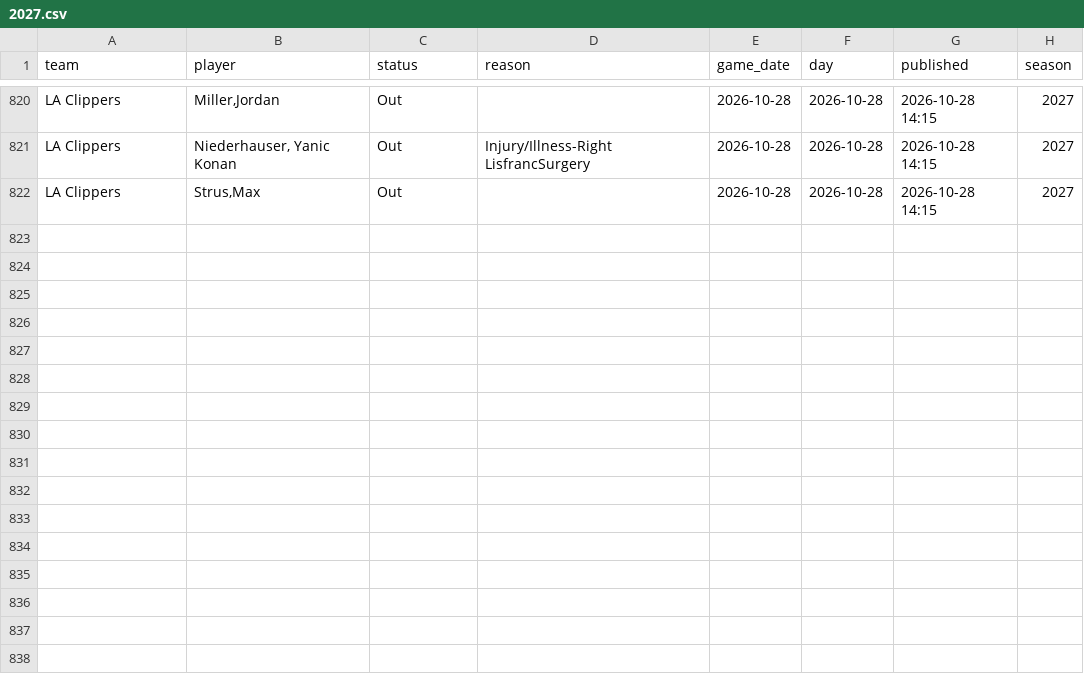
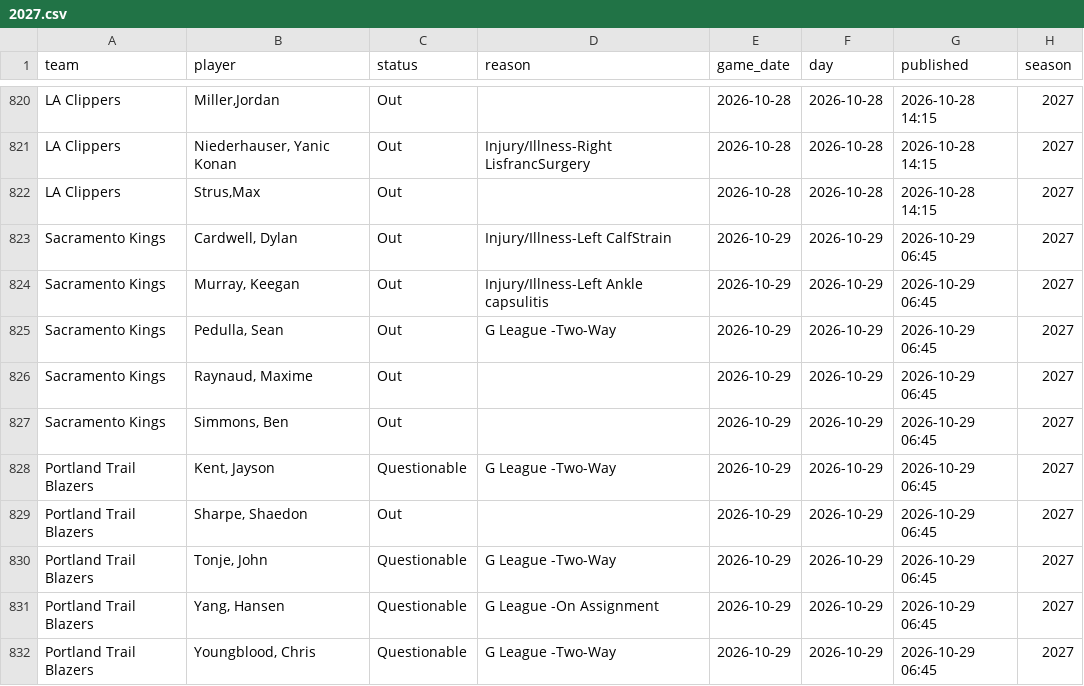
Before and after one commit to martinez-hub/nbaPredicts, a CSV file: data/injury_reports/2027.csv, drawn as a sheet; only a part is shown, gaps mark what is left out; the diff names each change by its address in the sheet, - before the commit and + after, or states it on an @@ line.

```diff
--- a/data/injury_reports/2027.csv
+++ b/data/injury_reports/2027.csv
+row 823: Sacramento Kings | Cardwell, Dylan | Out | Injury/Illness-Left CalfStrain | 2026-10-29 | 2026-10-29 | 2026-10-29 06:45 | 2027
+row 824: Sacramento Kings | Murray, Keegan | Out | Injury/Illness-Left Ankle capsulitis | 2026-10-29 | 2026-10-29 | 2026-10-29 06:45 | 2027
+row 825: Sacramento Kings | Pedulla, Sean | Out | G League -Two-Way | 2026-10-29 | 2026-10-29 | 2026-10-29 06:45 | 2027
+row 826: Sacramento Kings | Raynaud, Maxime | Out |  | 2026-10-29 | 2026-10-29 | 2026-10-29 06:45 | 2027
+row 827: Sacramento Kings | Simmons, Ben | Out |  | 2026-10-29 | 2026-10-29 | 2026-10-29 06:45 | 2027
+row 828: Portland Trail Blazers | Kent, Jayson | Questionable | G League -Two-Way | 2026-10-29 | 2026-10-29 | 2026-10-29 06:45 | 2027
+row 829: Portland Trail Blazers | Sharpe, Shaedon | Out |  | 2026-10-29 | 2026-10-29 | 2026-10-29 06:45 | 2027
+row 830: Portland Trail Blazers | Tonje, John | Questionable | G League -Two-Way | 2026-10-29 | 2026-10-29 | 2026-10-29 06:45 | 2027
+row 831: Portland Trail Blazers | Yang, Hansen | Questionable | G League -On Assignment | 2026-10-29 | 2026-10-29 | 2026-10-29 06:45 | 2027
+row 832: Portland Trail Blazers | Youngblood, Chris | Questionable | G League -Two-Way | 2026-10-29 | 2026-10-29 | 2026-10-29 06:45 | 2027
```
Also changed, not shown: data/games/2027.csv, data/odds/2027.csv, 7 other files.
